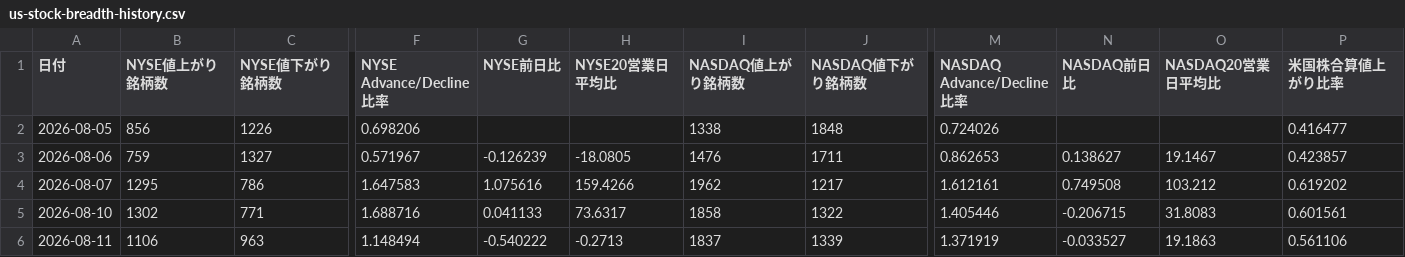
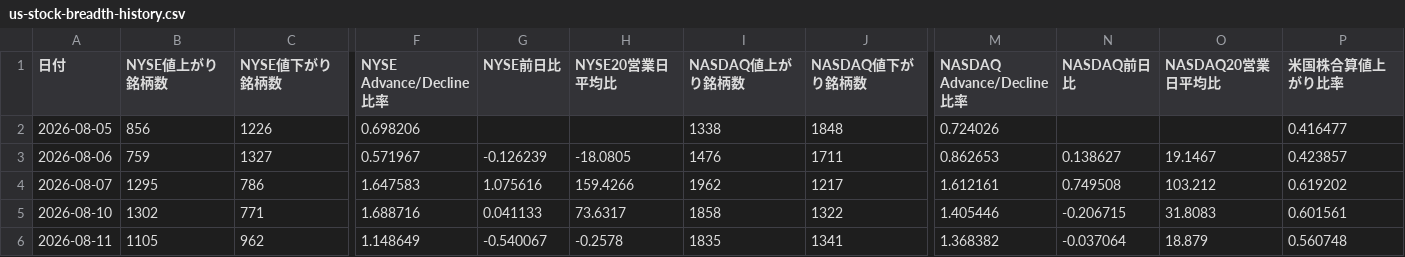
Before and after one commit to matrixdiamond512-cell/Chat-GPT-Market-Report, a CSV file: data/market/us-stock-breadth-history.csv, drawn as a sheet; only a part is shown, gaps mark what is left out; the diff covers the shown part only; the diff names each change by its address in the sheet, - before the commit and + after, or states it on an @@ line.

```diff
--- a/data/market/us-stock-breadth-history.csv
+++ b/data/market/us-stock-breadth-history.csv
-B6 (NYSE値上がり銘柄数): 1106
+B6 (NYSE値上がり銘柄数): 1105
-C6 (NYSE値下がり銘柄数): 963
+C6 (NYSE値下がり銘柄数): 962
-F6 (NYSE Advance/Decline比率): 1.148494
+F6 (NYSE Advance/Decline比率): 1.148649
-G6 (NYSE前日比): -0.540222
+G6 (NYSE前日比): -0.540067
-H6 (NYSE20営業日平均比): -0.2713
+H6 (NYSE20営業日平均比): -0.2578
-I6 (NASDAQ値上がり銘柄数): 1837
+I6 (NASDAQ値上がり銘柄数): 1835
-J6 (NASDAQ値下がり銘柄数): 1339
+J6 (NASDAQ値下がり銘柄数): 1341
-M6 (NASDAQ Advance/Decline比率): 1.371919
+M6 (NASDAQ Advance/Decline比率): 1.368382
-N6 (NASDAQ前日比): -0.033527
+N6 (NASDAQ前日比): -0.037064
-O6 (NASDAQ20営業日平均比): 19.1863
+O6 (NASDAQ20営業日平均比): 18.879
-P6 (米国株合算値上がり比率): 0.561106
+P6 (米国株合算値上がり比率): 0.560748
```
Also changed, not shown: 1 edited cell elsewhere in this file, 3 other files.
